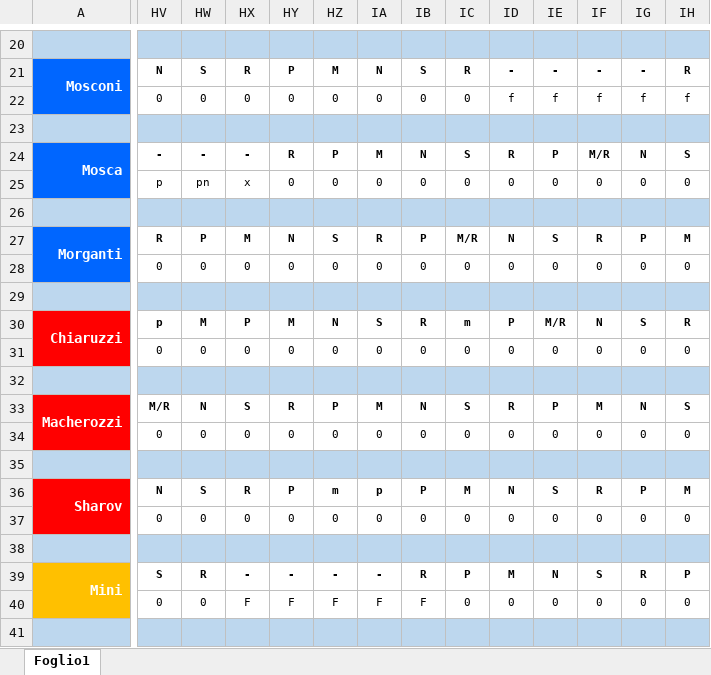
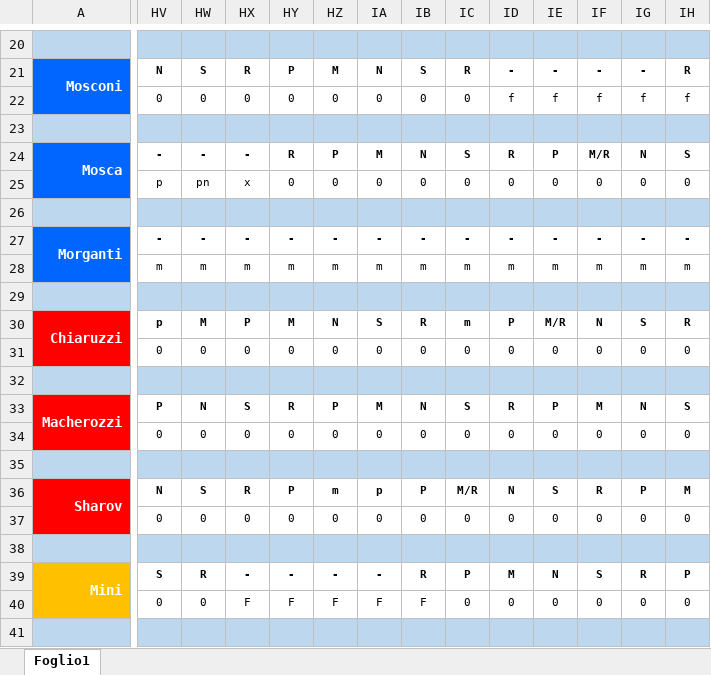
Before and after one commit to centrale118rsm-code/INFERMIERI-2026, an Excel workbook: infermieri.xlsx, sheet Foglio1, drawn as a sheet; only a part is shown, gaps mark what is left out; values as stored, in another font and other column widths than the file's, no borders; conditional formats not drawn; the diff covers the shown part only; the diff names each change by its address in the sheet, - before the commit and + after, or states it on an @@ line.

Commit message:
Add files via upload

```diff
--- a/infermieri.xlsx (sheet Foglio1)
+++ b/infermieri.xlsx (sheet Foglio1)
-HV27: R
+HV27: -
-HW27: P
+HW27: -
-HX27: M
+HX27: -
-HY27: N
+HY27: -
-HZ27: S
+HZ27: -
-IA27: R
+IA27: -
-IB27: P
+IB27: -
-IC27: M/R
+IC27: -
-ID27: N
+ID27: -
-IE27: S
+IE27: -
-IF27: R
+IF27: -
-IG27: P
+IG27: -
-IH27: M
+IH27: -
-HV28: 0
+HV28: m
-HW28: 0
+HW28: m
-HX28: 0
+HX28: m
-HY28: 0
+HY28: m
-HZ28: 0
+HZ28: m
-IA28: 0
+IA28: m
-IB28: 0
+IB28: m
-IC28: 0
+IC28: m
-ID28: 0
+ID28: m
-IE28: 0
+IE28: m
-IF28: 0
+IF28: m
-IG28: 0
+IG28: m
-IH28: 0
+IH28: m
-HV33: M/R
+HV33: P
-IC36: M
+IC36: M/R
```
Also changed, not shown: 52 edited cells elsewhere in this sheet.
